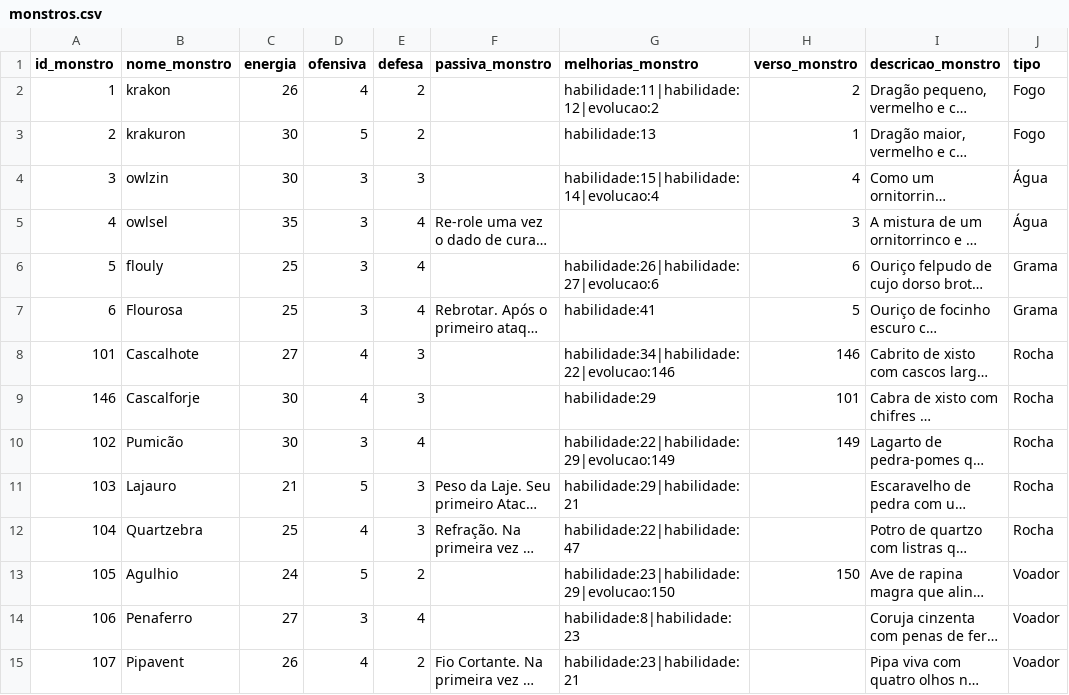
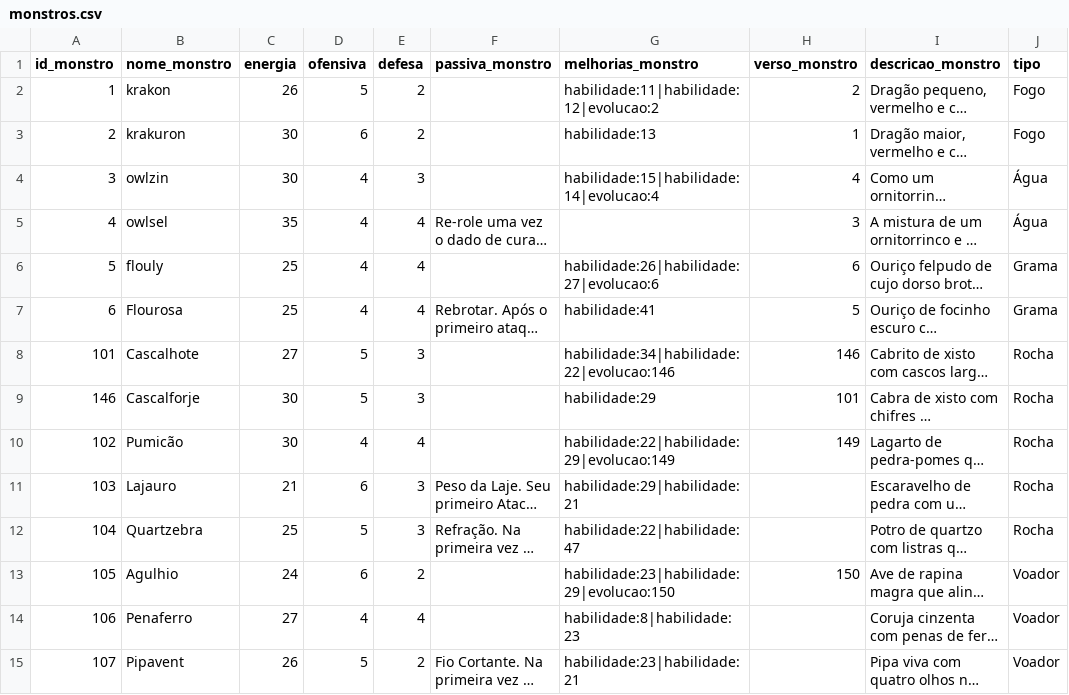
Before and after one commit to MarcosVBA/CatchAllBG, a CSV file: cartas/monstros.csv, drawn as a sheet; only a part is shown; long unchanged cells end in …; the diff covers the shown part only; the diff names each change by its address in the sheet, - before the commit and + after, or states it on an @@ line.

```diff
--- a/cartas/monstros.csv
+++ b/cartas/monstros.csv
-D2 (ofensiva): 4
+D2 (ofensiva): 5
-D3 (ofensiva): 5
+D3 (ofensiva): 6
-D4:D7 (ofensiva): 3
+D4:D7 (ofensiva): 4
-D8:D9 (ofensiva): 4
+D8:D9 (ofensiva): 5
-D10 (ofensiva): 3
+D10 (ofensiva): 4
-D11 (ofensiva): 5
+D11 (ofensiva): 6
-D12 (ofensiva): 4
+D12 (ofensiva): 5
-D13 (ofensiva): 5
+D13 (ofensiva): 6
-D14 (ofensiva): 3
+D14 (ofensiva): 4
-D15 (ofensiva): 4
+D15 (ofensiva): 5
```
Also changed, not shown: 49 edited cells elsewhere in this file, cartas/habilidades.csv, 11 other files.
